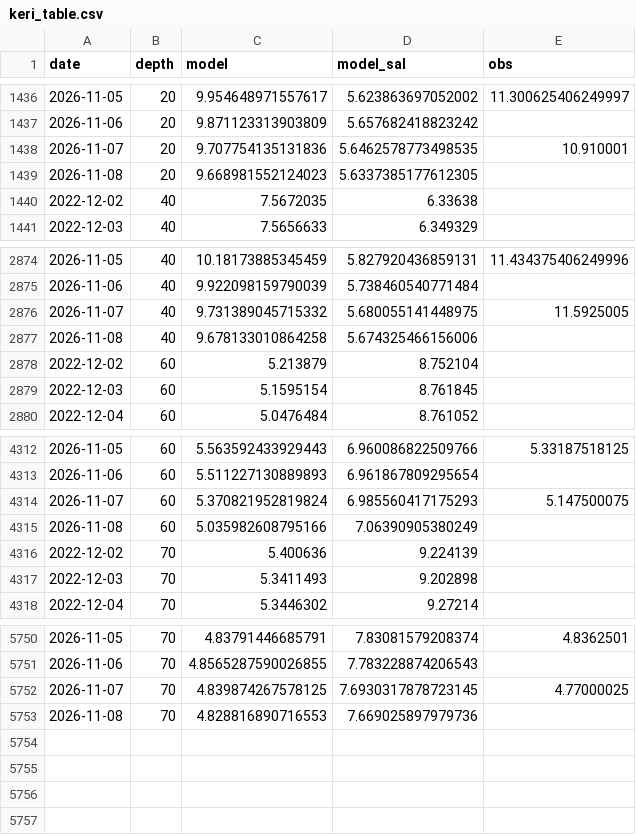
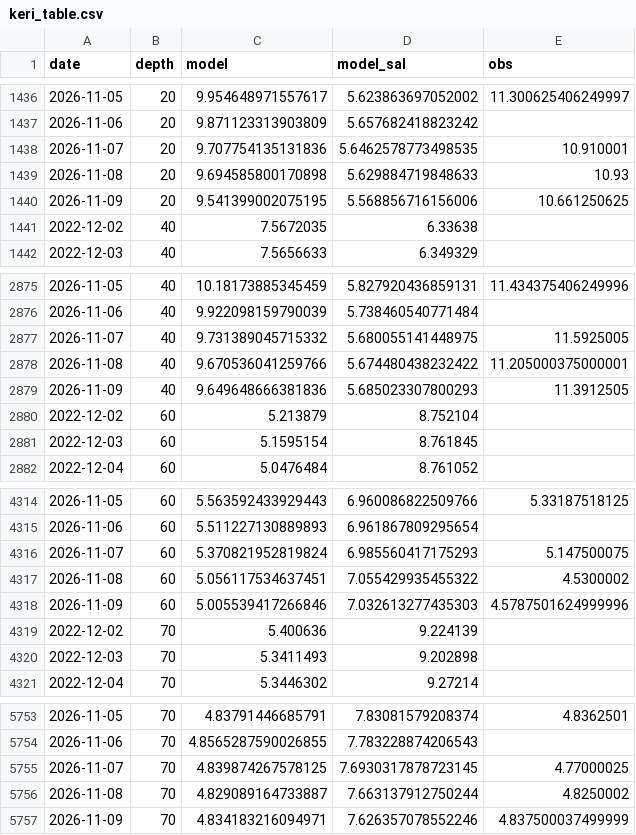
Before and after one commit to ismlylmz/bluethermal-ai, a CSV file: data/keri_table.csv, drawn as a sheet; only a part is shown, gaps mark what is left out.

```diff
--- a/data/keri_table.csv
+++ b/data/keri_table.csv
@@ -1438,3 +1438,4 @@ date,depth,model,model_sal,obs
 2026-11-07,20,9.707754135131836,5.6462578773498535,10.910001
-2026-11-08,20,9.668981552124023,5.6337385177612305,
+2026-11-08,20,9.694585800170898,5.629884719848633,10.93
+2026-11-09,20,9.541399002075195,5.568856716156006,10.661250625
 2022-12-02,40,7.5672035,6.33638,
@@ -2876,3 +2877,4 @@ date,depth,model,model_sal,obs
 2026-11-07,40,9.731389045715332,5.680055141448975,11.5925005
-2026-11-08,40,9.678133010864258,5.674325466156006,
+2026-11-08,40,9.670536041259766,5.674480438232422,11.205000375000001
+2026-11-09,40,9.649648666381836,5.685023307800293,11.3912505
 2022-12-02,60,5.213879,8.752104,
@@ -4314,3 +4316,4 @@ date,depth,model,model_sal,obs
 2026-11-07,60,5.370821952819824,6.985560417175293,5.147500075
-2026-11-08,60,5.035982608795166,7.06390905380249,
+2026-11-08,60,5.056117534637451,7.055429935455322,4.5300002
+2026-11-09,60,5.005539417266846,7.032613277435303,4.5787501624999996
 2022-12-02,70,5.400636,9.224139,
@@ -5752,2 +5755,3 @@ date,depth,model,model_sal,obs
 2026-11-07,70,4.839874267578125,7.6930317878723145,4.77000025
-2026-11-08,70,4.828816890716553,7.669025897979736,
+2026-11-08,70,4.829089164733887,7.663137912750244,4.8250002
+2026-11-09,70,4.834183216094971,7.626357078552246,4.837500037499999
```
Also changed, not shown: data/ml_summary.csv, data/site_corrected.csv, 10 other files.
